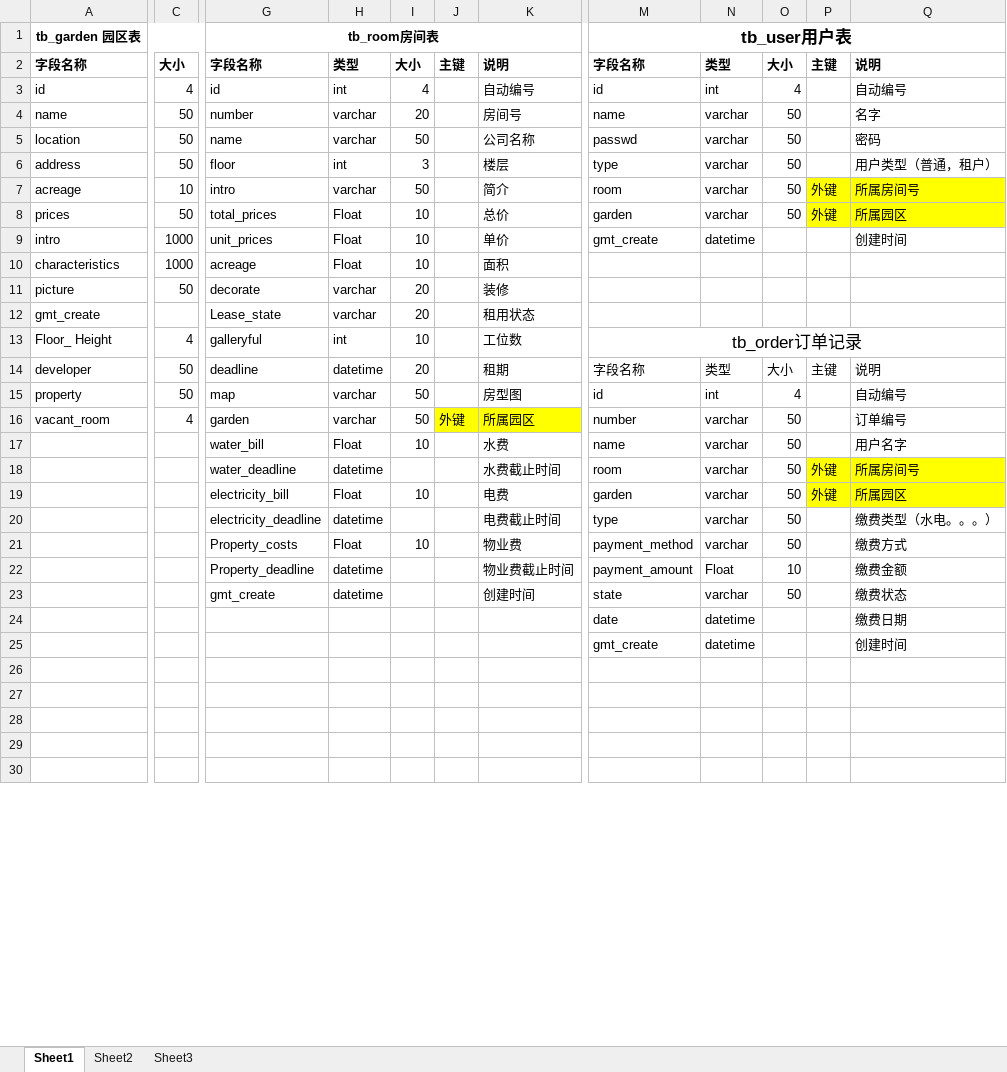
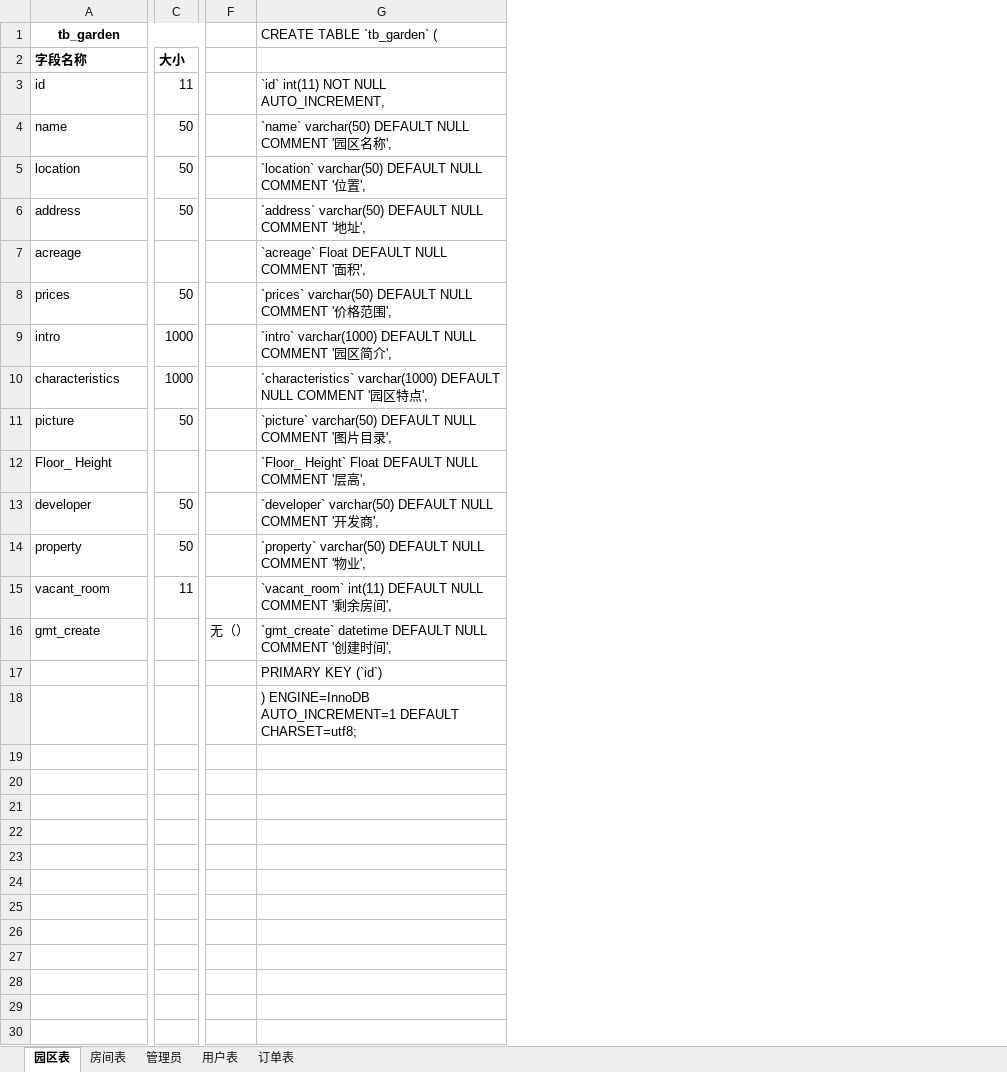
Before and after one commit to wcf873455992/Back-End-Tutorial, an Excel workbook: 数据库表.xlsx, sheet 园区表, drawn as a sheet; only a part is shown, gaps mark what is left out; values as stored, in another font and other column widths than the file's, no borders; removed rows and columns are numbered as before the commit, all else as after; rows hold the shown columns only; the diff covers the shown part only; the diff names each change by its address in the sheet, - before the commit and + after, or states it on an @@ line.

```diff
--- a/数据库表.xlsx (sheet 园区表)
+++ b/数据库表.xlsx (sheet 园区表)
-sheet tab: Sheet1
+sheet tab: 园区表
-sheet tab: Sheet2
+sheet tab: 房间表
-sheet tab: Sheet3
+sheet tab: 管理员
+sheet tab: 用户表
+sheet tab: 订单表
-column G, rows 1-11: tb_room房间表 | 字段名称 | id | number | name | floor | intro | total_prices | unit_prices | acreage | decorate; rows 13-23: galleryful | deadline | map | garden | water_bill | water_deadline | electricity_bill | electricity_deadline | Property_costs | Property_deadline | gmt_create
-column H, rows 2-11: 类型 | int | varchar | varchar | int | varchar | Float | Float | Float | varchar; rows 13-23: int | datetime | varchar | varchar | Float | datetime | Float | datetime | Float | datetime | datetime
-column I, rows 2-11: 大小 | 4 | 20 | 50 | 3 | 50 | 10 | 10 | 10 | 20; rows 13-21: 10 | 20 | 50 | 50 | 10 |  | 10 |  | 10
-column J, row 2: 主键; row 16: 外键
-column K, rows 2-11: 说明 | 自动编号 | 房间号 | 公司名称 | 楼层 | 简介 | 总价 | 单价 | 面积 | 装修; rows 13-23: 工位数 | 租期 | 房型图 | 所属园区 | 水费 | 水费截止时间 | 电费 | 电费截止时间 | 物业费 | 物业费截止时间 | 创建时间
-column M, rows 1-9: tb_user用户表 | 字段名称 | id | name | passwd | type | room | garden | gmt_create; rows 13-25: tb_order订单记录 | 字段名称 | id | number | name | room | garden | type | payment_method | payment_amount | state | date | gmt_create
-column N, rows 2-9: 类型 | int | varchar | varchar | varchar | varchar | varchar | datetime; rows 14-25: 类型 | int | varchar | varchar | varchar | varchar | varchar | varchar | Float | varchar | datetime | datetime
-column O, rows 2-8: 大小 | 4 | 50 | 50 | 50 | 50 | 50; rows 14-23: 大小 | 4 | 50 | 50 | 50 | 50 | 50 | 50 | 10 | 50
-column P, rows 2-8: 主键 |  |  |  |  | 外键 | 外键; rows 14-19: 主键 |  |  |  | 外键 | 外键
-column Q, rows 2-9: 说明 | 自动编号 | 名字 | 密码 | 用户类型（普通，租户） | 所属房间号 | 所属园区 | 创建时间; rows 14-25: 说明 | 自动编号 | 订单编号 | 用户名字 | 所属房间号 | 所属园区 | 缴费类型（水电。。。） | 缴费方式 | 缴费金额 | 缴费状态 | 缴费日期 | 创建时间
+column F, empty
+column G, rows 1-15: CREATE TABLE `tb_garden` ( |  | `id` int(11) NOT NULL AUTO_INCREMENT, | `name` varchar(50) DEFAULT NULL COMMENT '园区名称', | `location` varchar(50) DEFAULT NULL COMMENT '位置', | `address` varchar(50) DEFAULT NULL COMMENT '地址', | `acreage` Float DEFAULT NULL COMMENT '面积', | `prices` varchar(50) DEFAULT NULL COMMENT '价格范围', | `intro` varchar(1000) DEFAULT NULL COMMENT '园区简介', | `characteristics` varchar(1000) DEFAULT NULL COMMENT '园区特点', | `picture` varchar(50) DEFAULT NULL COMMENT '图片目录', | `Floor_ Height` Float DEFAULT NULL COMMENT '层高', | `developer` varchar(50) DEFAULT NULL COMMENT '开发商', | `property` varchar(50) DEFAULT NULL COMMENT '物业', | `vacant_room` int(11) DEFAULT NULL COMMENT '剩余房间',; rows 17-18: PRIMARY KEY (`id`) | ) ENGINE=InnoDB AUTO_INCREMENT=1 DEFAULT CHARSET=utf8;
-A1: tb_garden 园区表
+A1: tb_garden
-C3: 4
+C3: 11
-C7: 10
+C7: (empty)
-C12: 4
+C12: (empty)
-C15: 4
+C15: 11
@@ row 12 moved to row 16: gmt_create @@
-row 19:  |  | electricity_bill | Float | 10 |  | 电费 | garden | varchar | 50 | 外键 | 所属园区
+row 19: (empty)
-row 20:  |  | electricity_deadline | datetime |  |  | 电费截止时间 | type | varchar | 50 |  | 缴费类型（水电。。。）
+row 20: (empty)
-row 21:  |  | Property_costs | Float | 10 |  | 物业费 | payment_method | varchar | 50 |  | 缴费方式
+row 21: (empty)
-row 22:  |  | Property_deadline | datetime |  |  | 物业费截止时间 | payment_amount | Float | 10 |  | 缴费金额
+row 22: (empty)
-row 23:  |  | gmt_create | datetime |  |  | 创建时间 | state | varchar | 50 |  | 缴费状态
+row 23: (empty)
-row 24:  |  |  |  |  |  |  | date | datetime |  |  | 缴费日期
+row 24: (empty)
-row 25:  |  |  |  |  |  |  | gmt_create | datetime |  |  | 创建时间
+row 25: (empty)
```
Also changed, not shown: 1 added row, 15 removed rows, 2 removed columns and cell formats elsewhere in this sheet, sheet 房间表, sheet 管理员.
